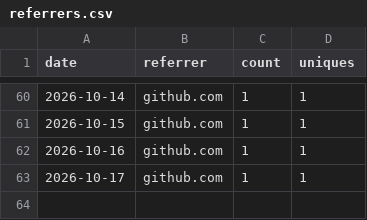
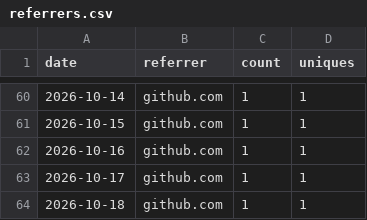
Before and after one commit to nagusubra/traffic, a CSV file: .metrics/data/AI-customer-counter/referrers.csv, drawn as a sheet; only a part is shown, gaps mark what is left out.

```diff
--- a/.metrics/data/AI-customer-counter/referrers.csv
+++ b/.metrics/data/AI-customer-counter/referrers.csv
@@ -63 +63,2 @@ date,referrer,count,uniques
 2026-10-17,github.com,1,1
+2026-10-18,github.com,1,1
```
Also changed, not shown: .metrics/data/AI-customer-counter/paths.csv, .metrics/data/industry-hackathon-lab/paths.csv, 13 other files.
